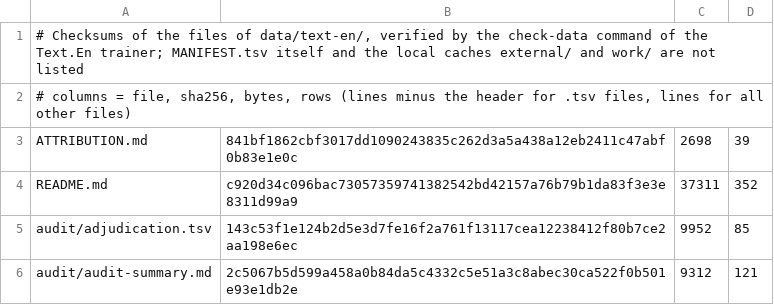
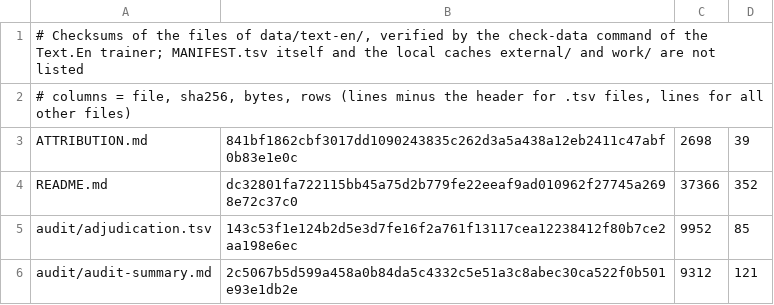
Before and after one commit to demaconsulting/Speech, a TSV file: data/text-en/MANIFEST.tsv, drawn as a sheet; only a part is shown.

```diff
--- a/data/text-en/MANIFEST.tsv
+++ b/data/text-en/MANIFEST.tsv
@@ -3,3 +3,3 @@
 ATTRIBUTION.md	841bf1862cbf3017dd1090243835c262d3a5a438a12eb2411c47abf0b83e1e0c	2698	39
-README.md	c920d34c096bac73057359741382542bd42157a76b79b1da83f3e3e8311d99a9	37311	352
+README.md	dc32801fa722115bb45a75d2b779fe22eeaf9ad010962f27745a2698e72c37c0	37366	352
 audit/adjudication.tsv	143c53f1e124b2d5e3d7fe16f2a761f13117cea12238412f80b7ce2aa198e6ec	9952	85
```
Also changed, not shown: 7 other files.
